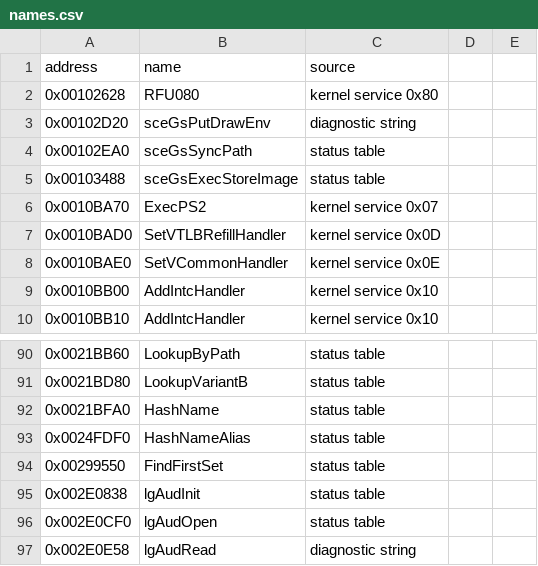
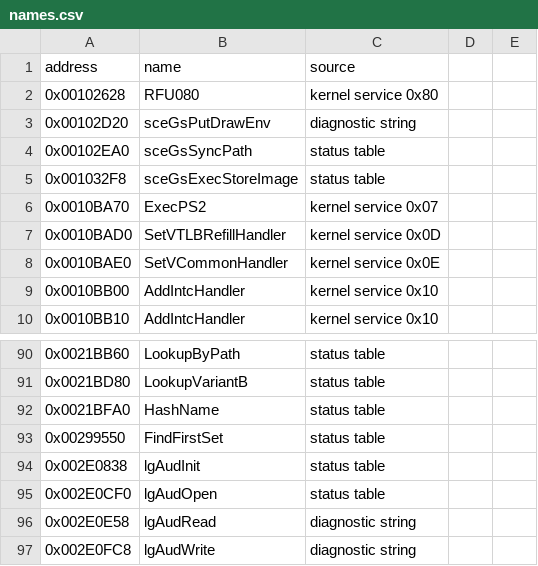
Before and after one commit to JMPliskin/burnout3-pal-enhanced, a CSV file: games/burnout3/config/names.csv, drawn as a sheet; only a part is shown, gaps mark what is left out; the shorter side is filled out with more unchanged rows.

```diff
--- a/games/burnout3/config/names.csv
+++ b/games/burnout3/config/names.csv
@@ -4,3 +4,3 @@ address,name,source
 0x00102EA0,sceGsSyncPath,status table
-0x00103488,sceGsExecStoreImage,status table
+0x001032F8,sceGsExecStoreImage,status table
 0x0010BA70,ExecPS2,kernel service 0x07
@@ -92,3 +92,2 @@ address,name,source
 0x0021BFA0,HashName,status table
-0x0024FDF0,HashNameAlias,status table
 0x00299550,FindFirstSet,status table
```
Also changed, not shown: 1 other file.
